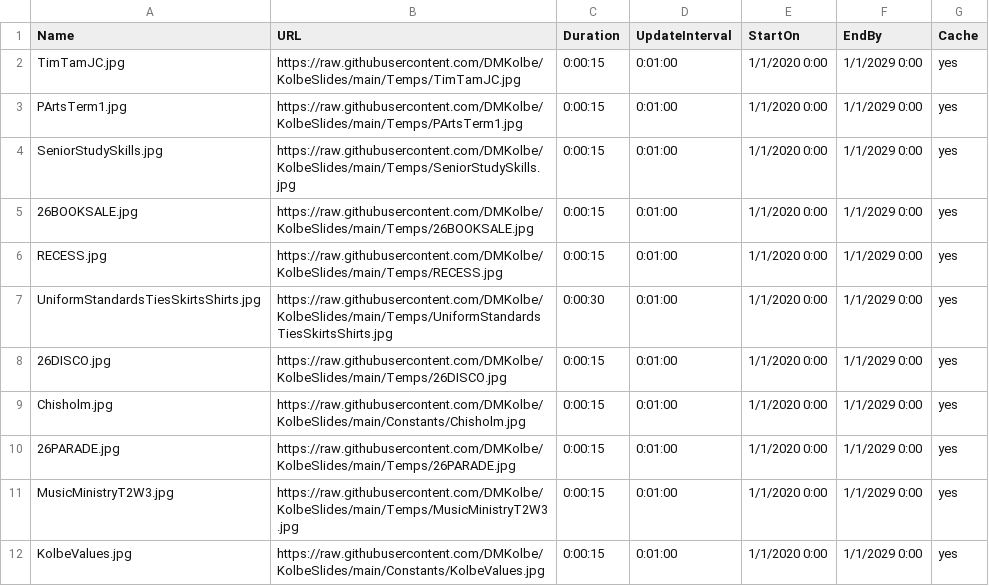
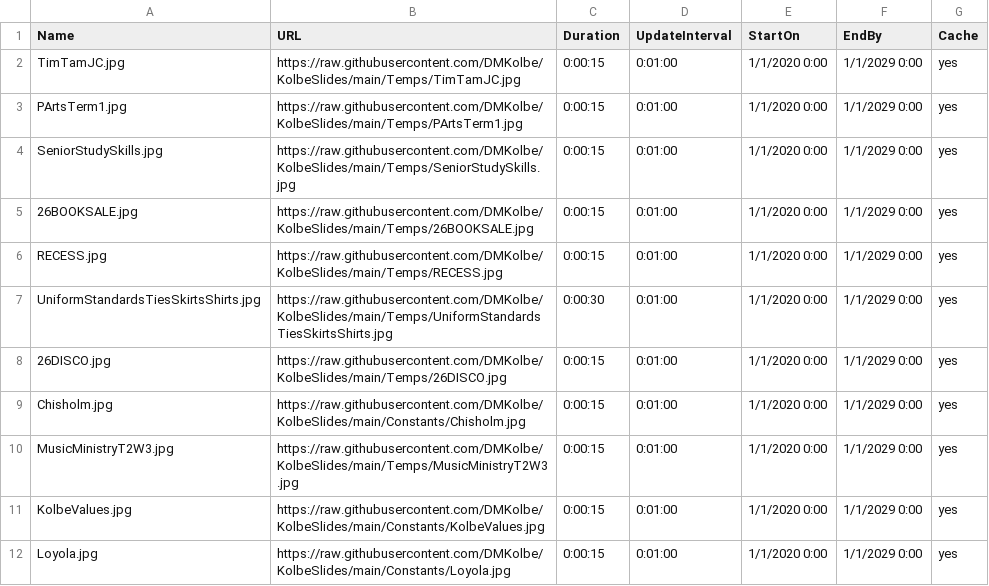
Before and after one commit to DMKolbe/KolbeSlides, a CSV file: Slides.csv, drawn as a sheet; only a part is shown; the shorter side is filled out with more unchanged rows; the diff names each change by its address in the sheet, - before the commit and + after, or states it on an @@ line.

Commit message:
Update Slides.csv

```diff
--- a/Slides.csv
+++ b/Slides.csv
-row 10: 26PARADE.jpg | https://raw.githubusercontent.com/DMKolbe/KolbeSlides/main/Temps/26PARADE.jpg | 0:00:15 | 0:01:00 | 1/1/2020 0:00 | 1/1/2029 0:00 | yes
```
